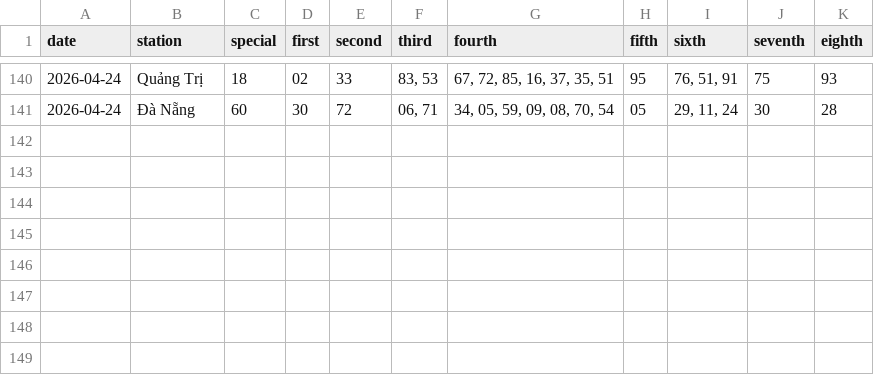
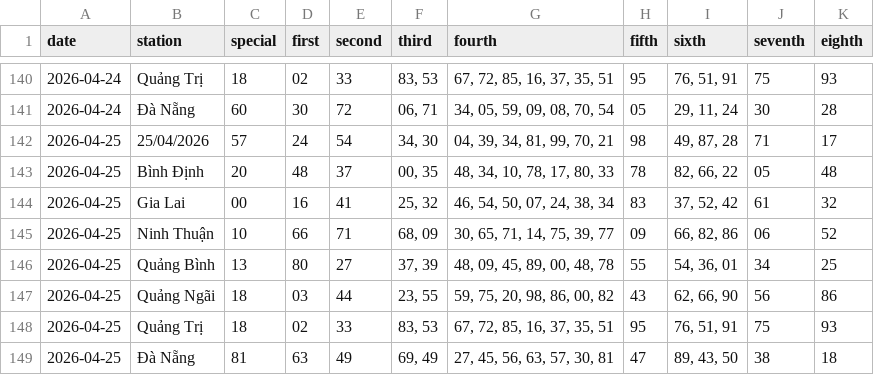
Before and after one commit to tuanseo5t-alt/xsmn-xsmt, a CSV file: data/xsmt/xsmt-2-digits.csv, drawn as a sheet; only a part is shown, gaps mark what is left out; the diff names each change by its address in the sheet, - before the commit and + after, or states it on an @@ line.

```diff
--- a/data/xsmt/xsmt-2-digits.csv
+++ b/data/xsmt/xsmt-2-digits.csv
+row 142: 2026-04-25 | 25/04/2026 | 57 | 24 | 54 | 34, 30 | 04, 39, 34, 81, 99, 70, 21 | 98 | 49, 87, 28 | 71 | 17
+row 143: 2026-04-25 | Bình Định | 20 | 48 | 37 | 00, 35 | 48, 34, 10, 78, 17, 80, 33 | 78 | 82, 66, 22 | 05 | 48
+row 144: 2026-04-25 | Gia Lai | 00 | 16 | 41 | 25, 32 | 46, 54, 50, 07, 24, 38, 34 | 83 | 37, 52, 42 | 61 | 32
+row 145: 2026-04-25 | Ninh Thuận | 10 | 66 | 71 | 68, 09 | 30, 65, 71, 14, 75, 39, 77 | 09 | 66, 82, 86 | 06 | 52
+row 146: 2026-04-25 | Quảng Bình | 13 | 80 | 27 | 37, 39 | 48, 09, 45, 89, 00, 48, 78 | 55 | 54, 36, 01 | 34 | 25
+row 147: 2026-04-25 | Quảng Ngãi | 18 | 03 | 44 | 23, 55 | 59, 75, 20, 98, 86, 00, 82 | 43 | 62, 66, 90 | 56 | 86
+row 148: 2026-04-25 | Quảng Trị | 18 | 02 | 33 | 83, 53 | 67, 72, 85, 16, 37, 35, 51 | 95 | 76, 51, 91 | 75 | 93
+row 149: 2026-04-25 | Đà Nẵng | 81 | 63 | 49 | 69, 49 | 27, 45, 56, 63, 57, 30, 81 | 47 | 89, 43, 50 | 38 | 18
```
Also changed, not shown: data/xsmt/xsmt-sparse.csv, data/xsmt/xsmt.csv, 9 other files.
